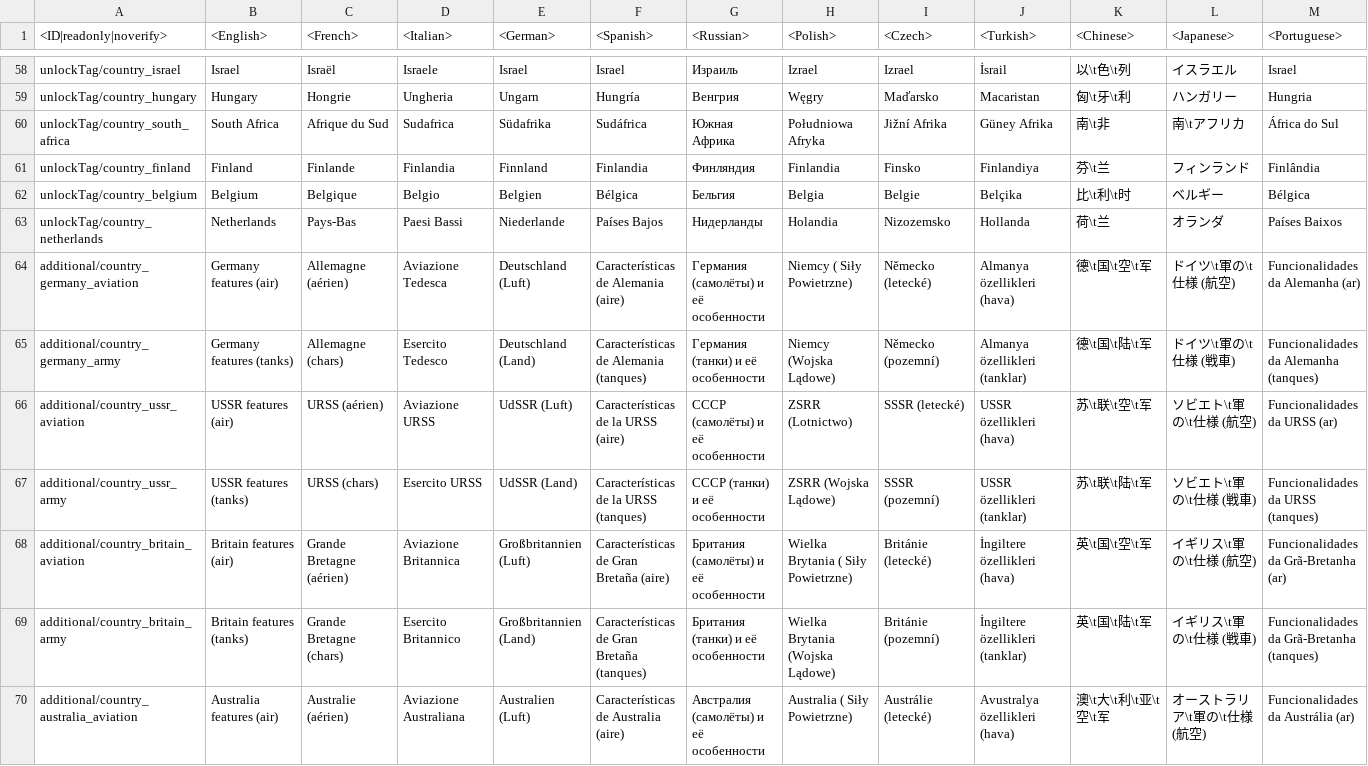
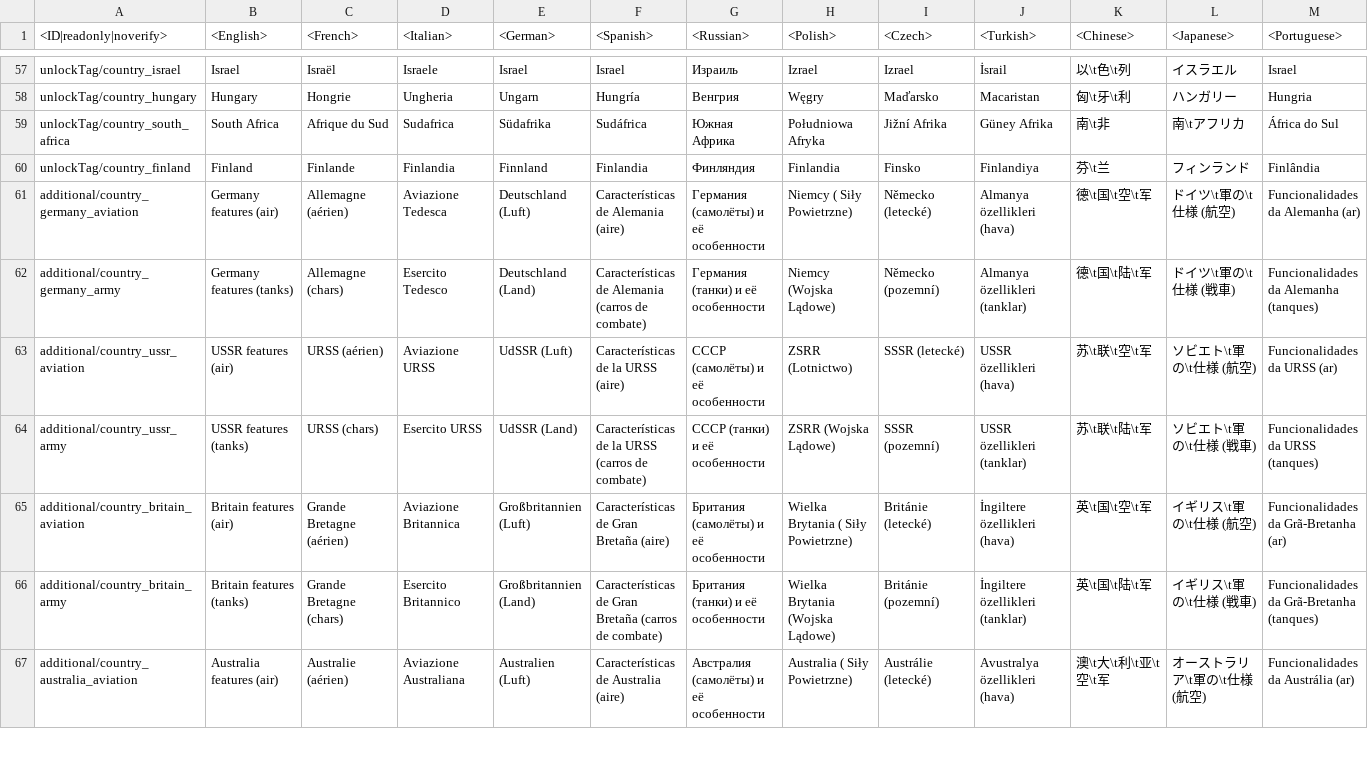
Before and after one commit to piksel-man231/lang, a CSV file: unlocks_conditions.csv, drawn as a sheet; only a part is shown, gaps mark what is left out; removed rows and columns are numbered as before the commit, all else as after; rows hold the shown columns only; the diff covers the shown part only; the diff names each change by its address in the sheet, - before the commit and + after, or states it on an @@ line.

```diff
--- a/unlocks_conditions.csv
+++ b/unlocks_conditions.csv
-row 62: unlockTag/country_belgium | Belgium | Belgique | Belgio | Belgien | Bélgica | Бельгия | Belgia | Belgie | Belçika | 比\t利\t时 | ベルギー | Bélgica
-row 63: unlockTag/country_netherlands | Netherlands | Pays-Bas | Paesi Bassi | Niederlande | Países Bajos | Нидерланды | Holandia | Nizozemsko | Hollanda | 荷\t兰 | オランダ | Países Baixos
-F62 (<Spanish>): Características de Alemania (tanques)
+F62 (<Spanish>): Características de Alemania (carros de combate)
-F64 (<Spanish>): Características de la URSS (tanques)
+F64 (<Spanish>): Características de la URSS (carros de combate)
-F66 (<Spanish>): …Gran Bretaña (tanques)
+F66 (<Spanish>): …Gran Bretaña (carros de combate)
```
Also changed, not shown: 2 removed rows and 71 edited cells elsewhere in this file, _keyboard.csv, menu_debriefing.csv, 45 other files.
